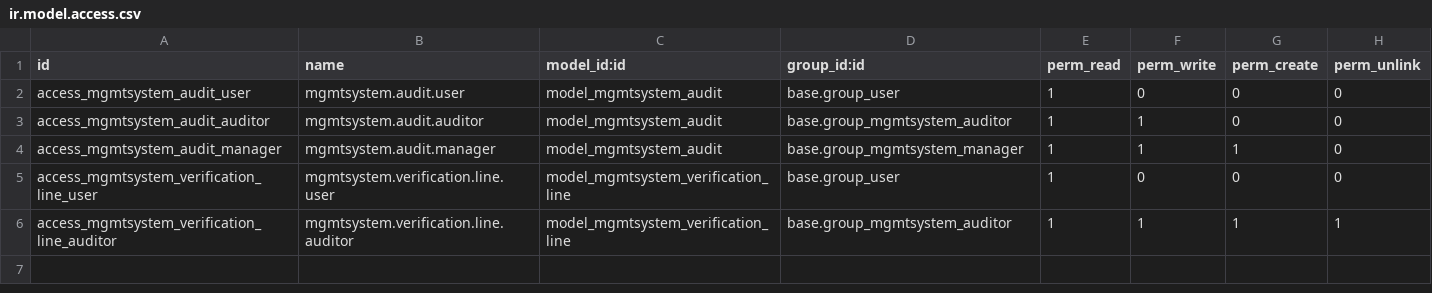
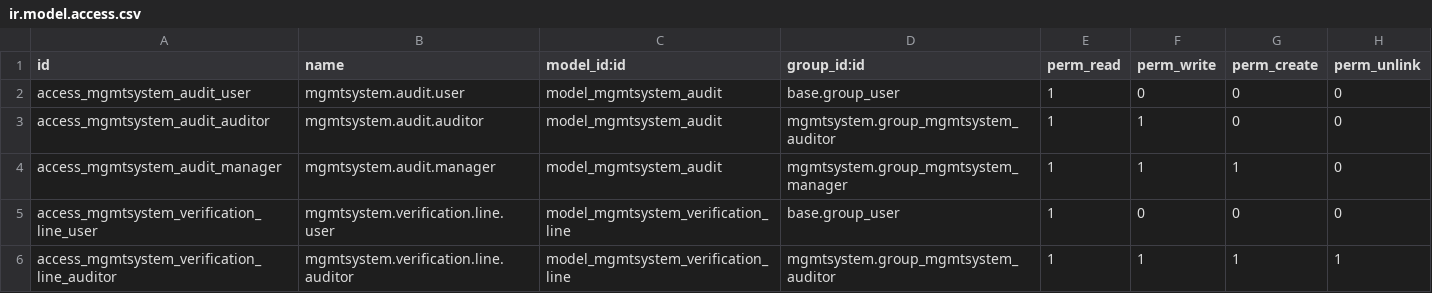
Before and after one commit to OCA/management-system, a CSV file: mgmtsystem_audit/security/ir.model.access.csv, drawn as a sheet.

Commit message:
[FIX+IMP] mgmtsystem_audit: 5 things:
* [FIX] group_mgmtsystem_manager XML ID
* [IMP] mgmtsystem_kpi
* [FIX] Group references. Reported by michaelgiesbrecht on the forum.
* [ADD] Icons
* [IMP] Move audittrail dependency from mgmtsystem to requiring modules

```diff
--- a/mgmtsystem_audit/security/ir.model.access.csv
+++ b/mgmtsystem_audit/security/ir.model.access.csv
@@ -2,5 +2,5 @@
 "access_mgmtsystem_audit_user","mgmtsystem.audit.user","model_mgmtsystem_audit","base.group_user",1,0,0,0
-"access_mgmtsystem_audit_auditor","mgmtsystem.audit.auditor","model_mgmtsystem_audit","base.group_mgmtsystem_auditor",1,1,0,0
-"access_mgmtsystem_audit_manager","mgmtsystem.audit.manager","model_mgmtsystem_audit","base.group_mgmtsystem_manager",1,1,1,0
+"access_mgmtsystem_audit_auditor","mgmtsystem.audit.auditor","model_mgmtsystem_audit","mgmtsystem.group_mgmtsystem_auditor",1,1,0,0
+"access_mgmtsystem_audit_manager","mgmtsystem.audit.manager","model_mgmtsystem_audit","mgmtsystem.group_mgmtsystem_manager",1,1,1,0
 "access_mgmtsystem_verification_line_user","mgmtsystem.verification.line.user","model_mgmtsystem_verification_line","base.group_user",1,0,0,0
-"access_mgmtsystem_verification_line_auditor","mgmtsystem.verification.line.auditor","model_mgmtsystem_verification_line","base.group_mgmtsystem_auditor",1,1,1,1
+"access_mgmtsystem_verification_line_auditor","mgmtsystem.verification.line.auditor","model_mgmtsystem_verification_line","mgmtsystem.group_mgmtsystem_auditor",1,1,1,1
```
Also changed, not shown: 3 other files.
